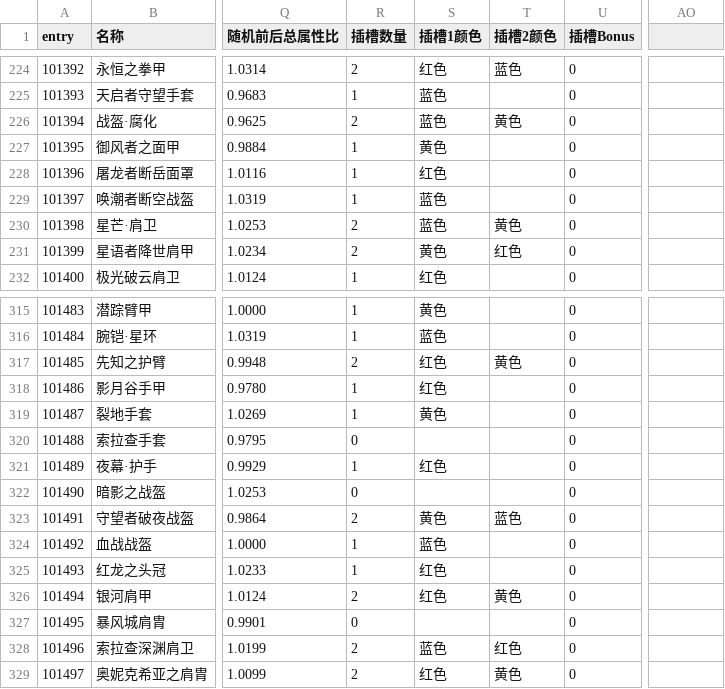
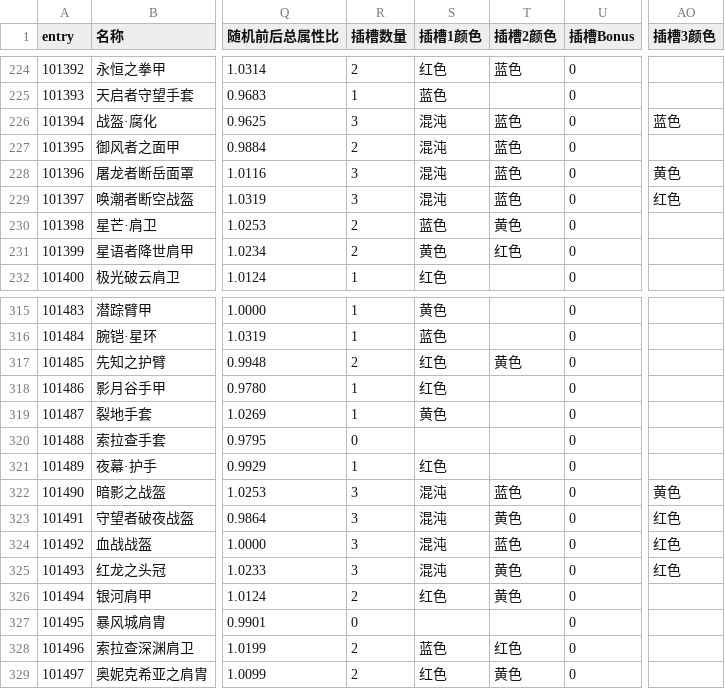
Before and after one commit to Miying1/AzerothCore-wotlk-with-NPCBots, a CSV file: outputs/装备生成/WotLK335_260装等PVE装备清单.csv, drawn as a sheet; only a part is shown, gaps mark what is left out; the diff covers the shown part only; the diff names each change by its address in the sheet, - before the commit and + after, or states it on an @@ line.

```diff
--- a/outputs/装备生成/WotLK335_260装等PVE装备清单.csv
+++ b/outputs/装备生成/WotLK335_260装等PVE装备清单.csv
-AO1: (empty)
+AO1: 插槽3颜色
-R226 (插槽数量): 2
+R226 (插槽数量): 3
-S226 (插槽1颜色): 蓝色
+S226 (插槽1颜色): 混沌
-T226 (插槽2颜色): 黄色
+T226 (插槽2颜色): 蓝色
-AO226 (插槽3颜色): (empty)
+AO226 (插槽3颜色): 蓝色
-R227 (插槽数量): 1
+R227 (插槽数量): 2
-S227 (插槽1颜色): 黄色
+S227 (插槽1颜色): 混沌
-T227:T229 (插槽2颜色): (empty)
+T227:T229 (插槽2颜色): 蓝色
-R228:R229 (插槽数量): 1
+R228:R229 (插槽数量): 3
-S228 (插槽1颜色): 红色
+S228 (插槽1颜色): 混沌
-AO228 (插槽3颜色): (empty)
+AO228 (插槽3颜色): 黄色
-S229 (插槽1颜色): 蓝色
+S229 (插槽1颜色): 混沌
-AO229 (插槽3颜色): (empty)
+AO229 (插槽3颜色): 红色
-R322 (插槽数量): 0
+R322 (插槽数量): 3
-S322 (插槽1颜色): (empty)
+S322 (插槽1颜色): 混沌
-T322 (插槽2颜色): (empty)
+T322 (插槽2颜色): 蓝色
-AO322 (插槽3颜色): (empty)
+AO322 (插槽3颜色): 黄色
-R323 (插槽数量): 2
+R323 (插槽数量): 3
-S323 (插槽1颜色): 黄色
+S323 (插槽1颜色): 混沌
-T323 (插槽2颜色): 蓝色
+T323 (插槽2颜色): 黄色
-AO323:AO325 (插槽3颜色): (empty)
+AO323:AO325 (插槽3颜色): 红色
-R324:R325 (插槽数量): 1
+R324:R325 (插槽数量): 3
-S324 (插槽1颜色): 蓝色
+S324 (插槽1颜色): 混沌
-T324 (插槽2颜色): (empty)
+T324 (插槽2颜色): 蓝色
-S325 (插槽1颜色): 红色
+S325 (插槽1颜色): 混沌
-T325 (插槽2颜色): (empty)
+T325 (插槽2颜色): 黄色
```
Also changed, not shown: 126 edited cells elsewhere in this file, outputs/装备生成/WotLK335_230装等PVE装备清单.csv, outputs/装备生成/WotLK335_240装等PVE装备清单.csv, 17 other files.
